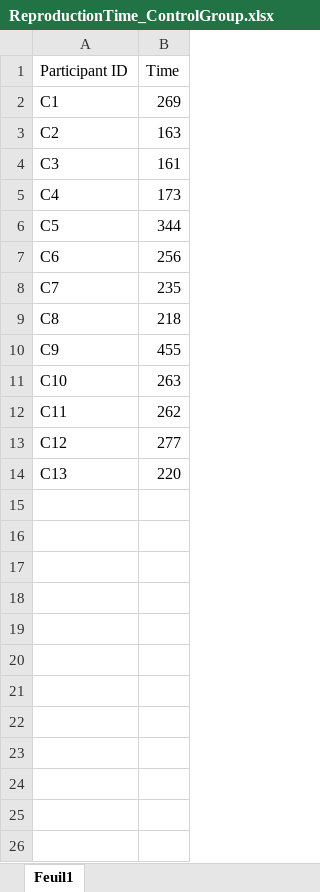
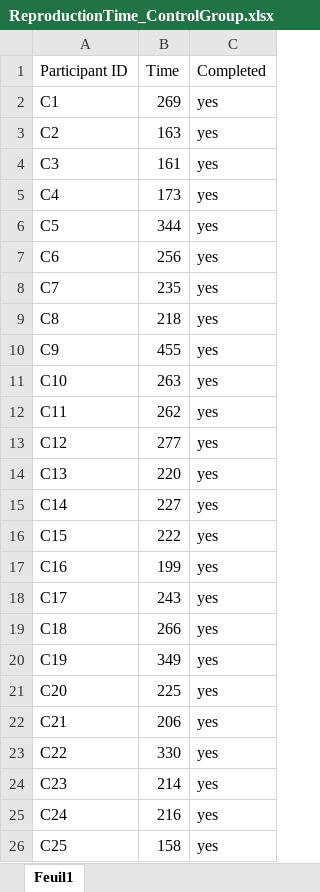
Before and after one commit to gabriel-alex/indico-learning-analysis, an Excel workbook: Data/ReproductionTime_ControlGroup.xlsx, sheet Feuil1, drawn as a sheet; values as stored, in another font and other column widths than the file's, no borders; the diff names each change by its address in the sheet, - before the commit and + after, or states it on an @@ line.

```diff
--- a/Data/ReproductionTime_ControlGroup.xlsx (sheet Feuil1)
+++ b/Data/ReproductionTime_ControlGroup.xlsx (sheet Feuil1)
+column C (Completed), rows 2-14: all yes
+row 15: C14 | 227 | yes
+row 16: C15 | 222 | yes
+row 17: C16 | 199 | yes
+row 18: C17 | 243 | yes
+row 19: C18 | 266 | yes
+row 20: C19 | 349 | yes
+row 21: C20 | 225 | yes
+row 22: C21 | 206 | yes
+row 23: C22 | 330 | yes
+row 24: C23 | 214 | yes
+row 25: C24 | 216 | yes
+row 26: C25 | 158 | yes
```
Also changed, not shown: Data/ErrorData_ARGroup.xlsx, Data/ErrorData_ControlGroup.xlsx, 9 other files.
